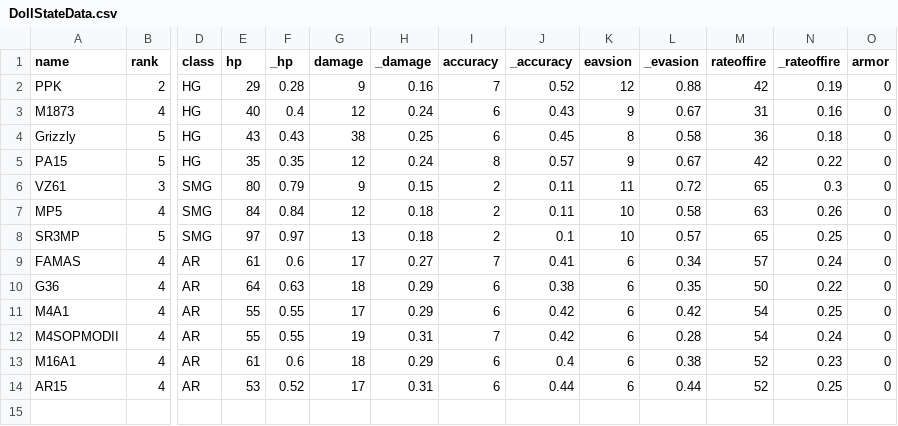
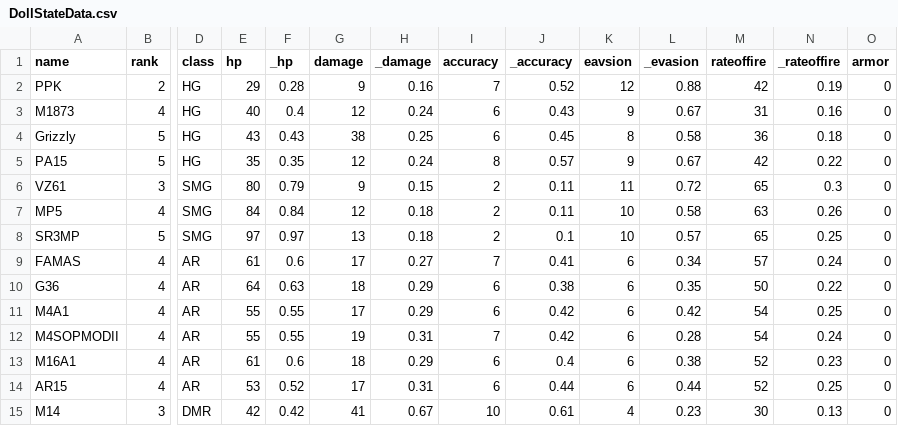
Before and after one commit to Hyuni02/DollsKnights, a CSV file: Assets/Resources/Data/DollStateData.csv, drawn as a sheet; only a part is shown, gaps mark what is left out; rows hold the shown columns only; the diff names each change by its address in the sheet, - before the commit and + after, or states it on an @@ line.

```diff
--- a/Assets/Resources/Data/DollStateData.csv
+++ b/Assets/Resources/Data/DollStateData.csv
+row 15: M14 | 3 | DMR | 42 | 0.42 | 41 | 0.67 | 10 | 0.61 | 4 | 0.23 | 30 | 0.13 | 0
```
Also changed, not shown: 27 other files.
